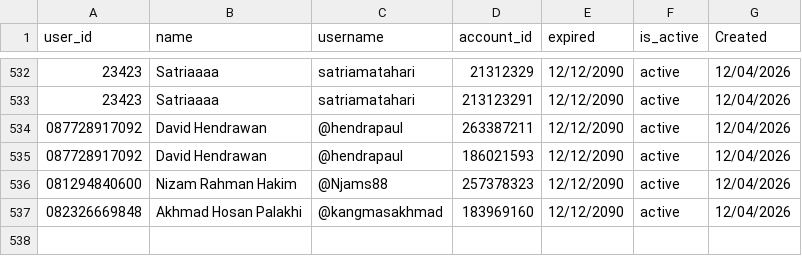
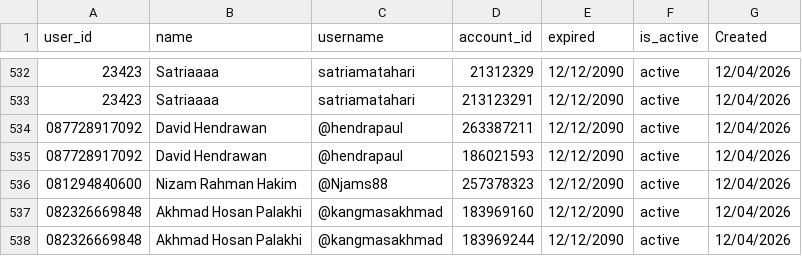
Before and after one commit to satriadwibagaskara/HedgePro-Licenses, a CSV file: HedgePro-Licenses.csv, drawn as a sheet; only a part is shown, gaps mark what is left out; the diff names each change by its address in the sheet, - before the commit and + after, or states it on an @@ line.

Commit message:
Add license Akhmad Hosan Palakhi 183969244

```diff
--- a/HedgePro-Licenses.csv
+++ b/HedgePro-Licenses.csv
+row 538: 082326669848 | Akhmad Hosan Palakhi | @kangmasakhmad | 183969244 | 12/12/2090 | active | 12/04/2026
```
